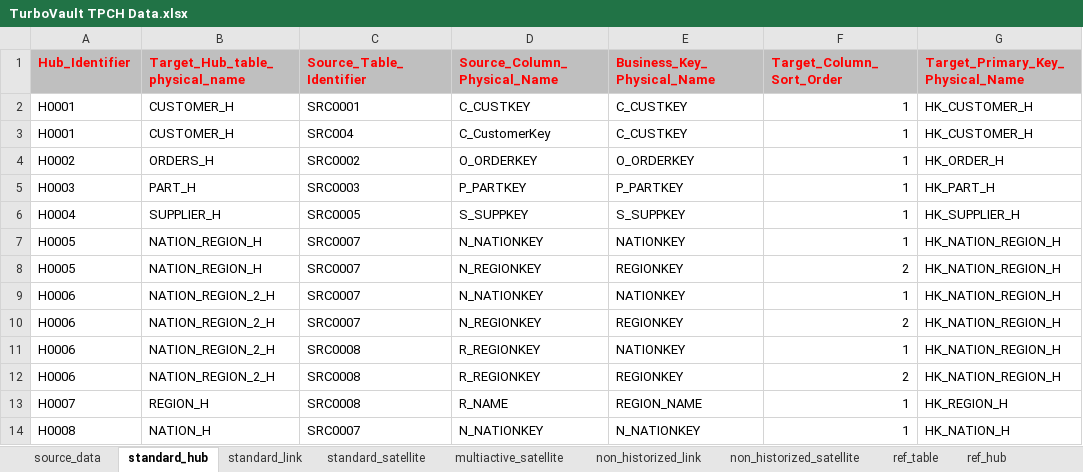
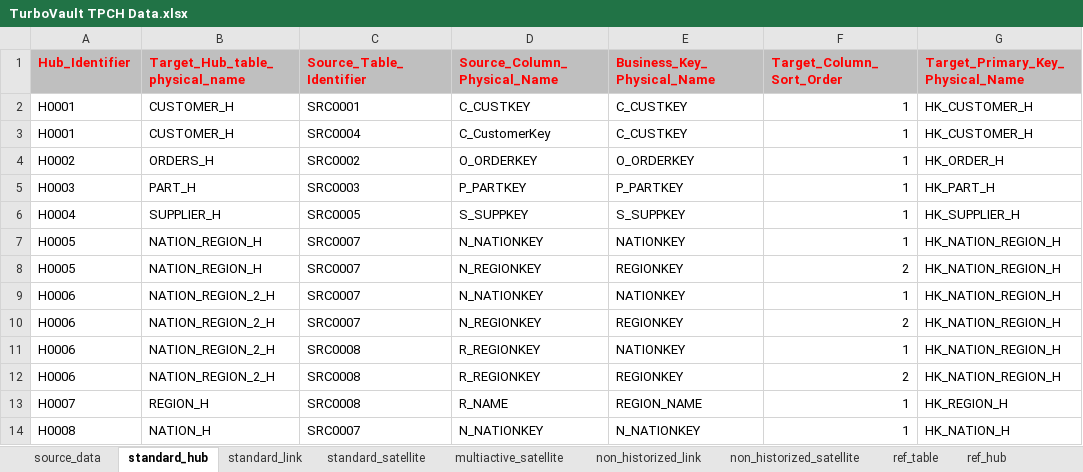
Before and after one commit to ScalefreeCOM/turbovault-engine, an Excel workbook: TurboVault TPCH Data.xlsx, sheet standard_hub, drawn as a sheet; only a part is shown; values as stored, in another font and other column widths than the file's, no borders; charts and pictures not drawn; the diff names each change by its address in the sheet, - before the commit and + after, or states it on an @@ line.

```diff
--- a/TurboVault TPCH Data.xlsx (sheet standard_hub)
+++ b/TurboVault TPCH Data.xlsx (sheet standard_hub)
-C3 (Source_Table_Identifier): SRC004
+C3 (Source_Table_Identifier): SRC0004
```
Also changed, not shown: sheet standard_link, formulas that keep their value, 5 other files.
